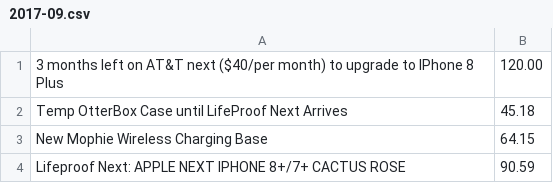
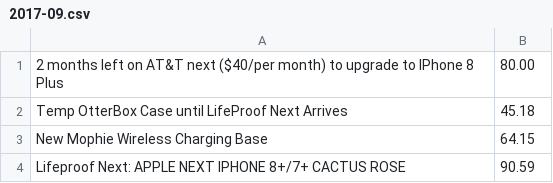
Before and after one commit to miserablepoorandbroke/AppleMakesMeBroke, a CSV file: 2017-09.csv, drawn as a sheet.

Commit message:
Update 2017-09.csv

```diff
--- a/2017-09.csv
+++ b/2017-09.csv
@@ -1,2 +1,2 @@
-3 months left on AT&T next ($40/per month) to upgrade to IPhone 8 Plus, 120.00
+2 months left on AT&T next ($40/per month) to upgrade to IPhone 8 Plus, 80.00
 Temp OtterBox Case until LifeProof Next Arrives, 45.18
```
